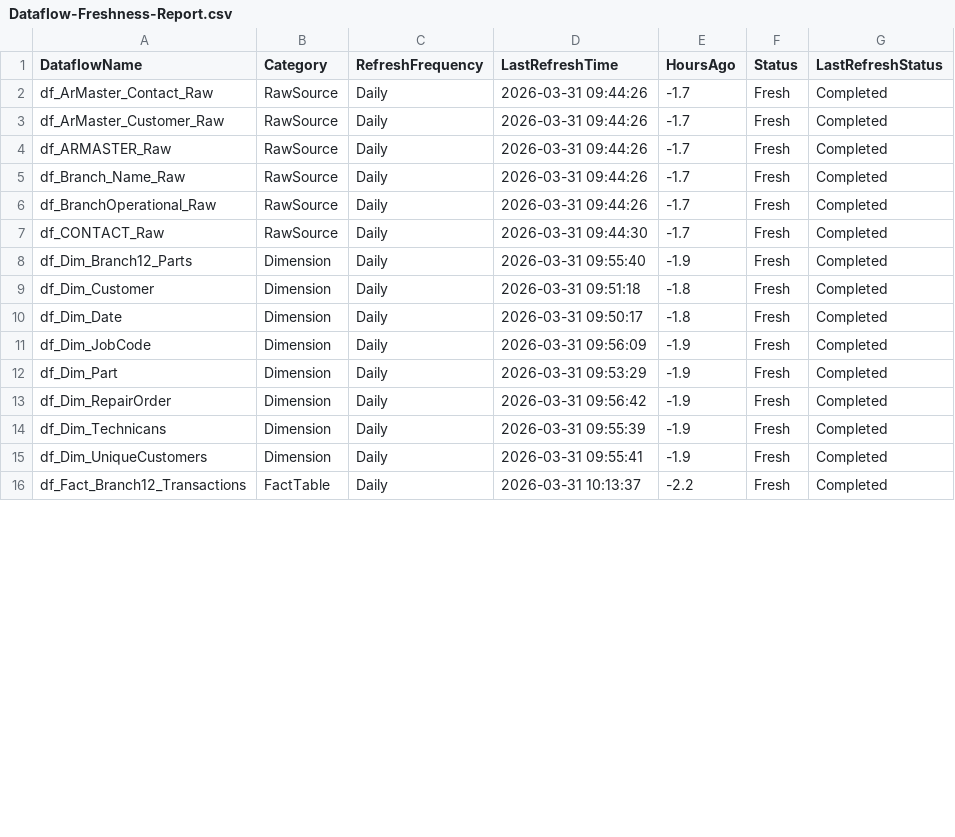
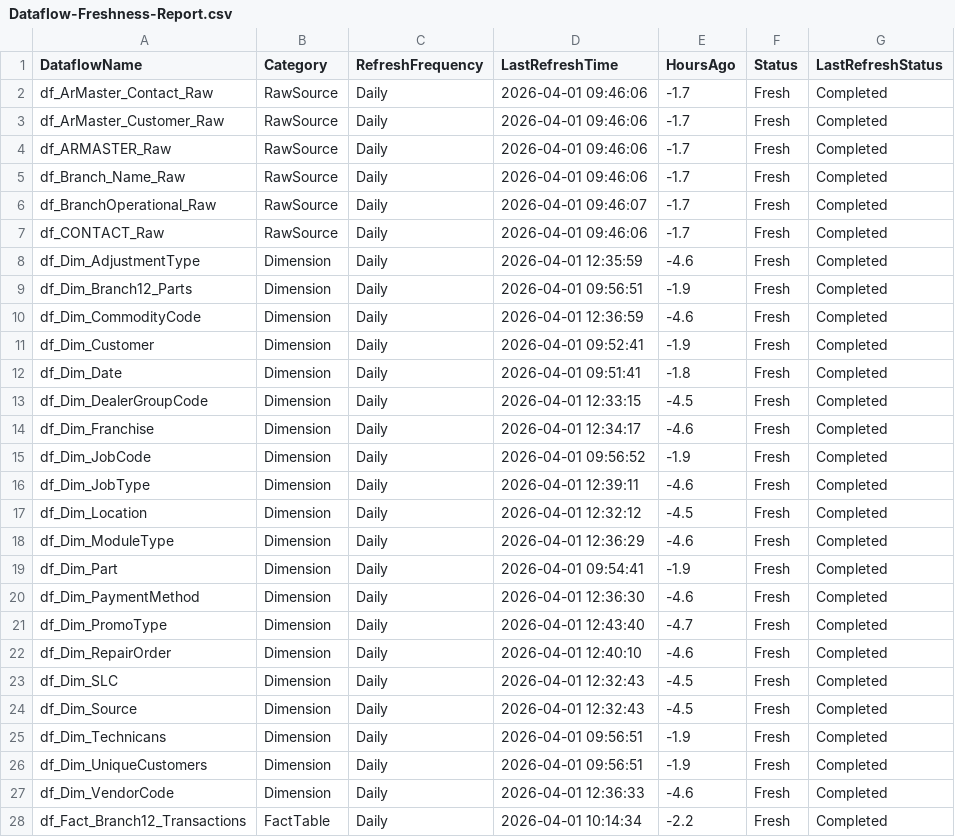
Before and after one commit to SlyFox18/claude-data-projects, a CSV file: projects/fabric-monitoring/documentation/Dataflow-Freshness-Report.csv, drawn as a sheet; only a part is shown; the diff covers the shown part only.

Commit message:
Auto-update: post-pipeline monitoring 2026-04-01
Scheduled task: Run-PostPipeline-Monitoring
- Refresh history logged
- Data freshness checked
- CU usage updated
- Dashboard regenerated

```diff
--- a/projects/fabric-monitoring/documentation/Dataflow-Freshness-Report.csv
+++ b/projects/fabric-monitoring/documentation/Dataflow-Freshness-Report.csv
@@ -1,16 +1,28 @@
 "DataflowName","Category","RefreshFrequency","LastRefreshTime","HoursAgo","Status","LastRefreshStatus"
-"df_ArMaster_Contact_Raw","RawSource","Daily","2026-03-31 09:44:26","-1.7","Fresh","Completed"
-"df_ArMaster_Customer_Raw","RawSource","Daily","2026-03-31 09:44:26","-1.7","Fresh","Completed"
-"df_ARMASTER_Raw","RawSource","Daily","2026-03-31 09:44:26","-1.7","Fresh","Completed"
-"df_Branch_Name_Raw","RawSource","Daily","2026-03-31 09:44:26","-1.7","Fresh","Completed"
-"df_BranchOperational_Raw","RawSource","Daily","2026-03-31 09:44:26","-1.7","Fresh","Completed"
-"df_CONTACT_Raw","RawSource","Daily","2026-03-31 09:44:30","-1.7","Fresh","Completed"
-"df_Dim_Branch12_Parts","Dimension","Daily","2026-03-31 09:55:40","-1.9","Fresh","Completed"
-"df_Dim_Customer","Dimension","Daily","2026-03-31 09:51:18","-1.8","Fresh","Completed"
-"df_Dim_Date","Dimension","Daily","2026-03-31 09:50:17","-1.8","Fresh","Completed"
-"df_Dim_JobCode","Dimension","Daily","2026-03-31 09:56:09","-1.9","Fresh","Completed"
-"df_Dim_Part","Dimension","Daily","2026-03-31 09:53:29","-1.9","Fresh","Completed"
-"df_Dim_RepairOrder","Dimension","Daily","2026-03-31 09:56:42","-1.9","Fresh","Completed"
-"df_Dim_Technicans","Dimension","Daily","2026-03-31 09:55:39","-1.9","Fresh","Completed"
-"df_Dim_UniqueCustomers","Dimension","Daily","2026-03-31 09:55:41","-1.9","Fresh","Completed"
-"df_Fact_Branch12_Transactions","FactTable","Daily","2026-03-31 10:13:37","-2.2","Fresh","Completed"
+"df_ArMaster_Contact_Raw","RawSource","Daily","2026-04-01 09:46:06","-1.7","Fresh","Completed"
+"df_ArMaster_Customer_Raw","RawSource","Daily","2026-04-01 09:46:06","-1.7","Fresh","Completed"
+"df_ARMASTER_Raw","RawSource","Daily","2026-04-01 09:46:06","-1.7","Fresh","Completed"
+"df_Branch_Name_Raw","RawSource","Daily","2026-04-01 09:46:06","-1.7","Fresh","Completed"
+"df_BranchOperational_Raw","RawSource","Daily","2026-04-01 09:46:07","-1.7","Fresh","Completed"
+"df_CONTACT_Raw","RawSource","Daily","2026-04-01 09:46:06","-1.7","Fresh","Completed"
+"df_Dim_AdjustmentType","Dimension","Daily","2026-04-01 12:35:59","-4.6","Fresh","Completed"
+"df_Dim_Branch12_Parts","Dimension","Daily","2026-04-01 09:56:51","-1.9","Fresh","Completed"
+"df_Dim_CommodityCode","Dimension","Daily","2026-04-01 12:36:59","-4.6","Fresh","Completed"
+"df_Dim_Customer","Dimension","Daily","2026-04-01 09:52:41","-1.9","Fresh","Completed"
+"df_Dim_Date","Dimension","Daily","2026-04-01 09:51:41","-1.8","Fresh","Completed"
+"df_Dim_DealerGroupCode","Dimension","Daily","2026-04-01 12:33:15","-4.5","Fresh","Completed"
+"df_Dim_Franchise","Dimension","Daily","2026-04-01 12:34:17","-4.6","Fresh","Completed"
+"df_Dim_JobCode","Dimension","Daily","2026-04-01 09:56:52","-1.9","Fresh","Completed"
+"df_Dim_JobType","Dimension","Daily","2026-04-01 12:39:11","-4.6","Fresh","Completed"
+"df_Dim_Location","Dimension","Daily","2026-04-01 12:32:12","-4.5","Fresh","Completed"
+"df_Dim_ModuleType","Dimension","Daily","2026-04-01 12:36:29","-4.6","Fresh","Completed"
+"df_Dim_Part","Dimension","Daily","2026-04-01 09:54:41","-1.9","Fresh","Completed"
+"df_Dim_PaymentMethod","Dimension","Daily","2026-04-01 12:36:30","-4.6","Fresh","Completed"
+"df_Dim_PromoType","Dimension","Daily","2026-04-01 12:43:40","-4.7","Fresh","Completed"
+"df_Dim_RepairOrder","Dimension","Daily","2026-04-01 12:40:10","-4.6","Fresh","Completed"
+"df_Dim_SLC","Dimension","Daily","2026-04-01 12:32:43","-4.5","Fresh","Completed"
+"df_Dim_Source","Dimension","Daily","2026-04-01 12:32:43","-4.5","Fresh","Completed"
+"df_Dim_Technicans","Dimension","Daily","2026-04-01 09:56:51","-1.9","Fresh","Completed"
+"df_Dim_UniqueCustomers","Dimension","Daily","2026-04-01 09:56:51","-1.9","Fresh","Completed"
+"df_Dim_VendorCode","Dimension","Daily","2026-04-01 12:36:33","-4.6","Fresh","Completed"
+"df_Fact_Branch12_Transactions","FactTable","Daily","2026-04-01 10:14:34","-2.2","Fresh","Completed"
```
Also changed, not shown: 67 edited cells elsewhere in this file, projects/fabric-monitoring/documentation/Dataflow-Inventory-Discovered.csv, 7 other files.
